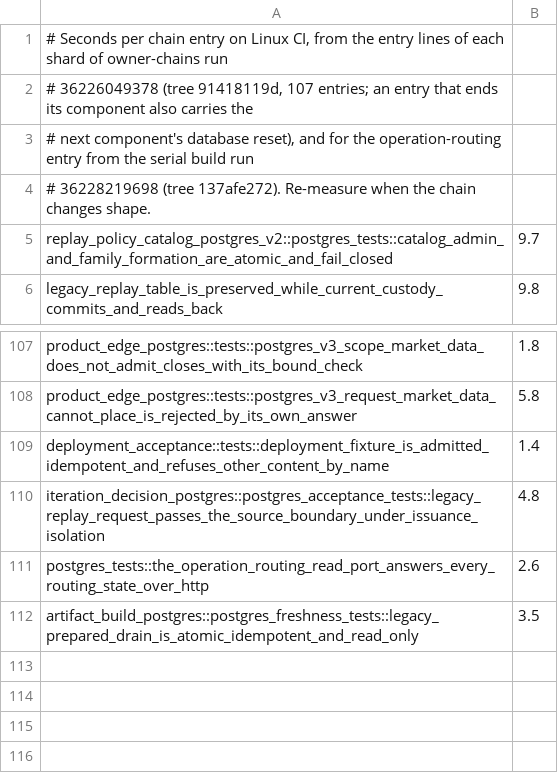
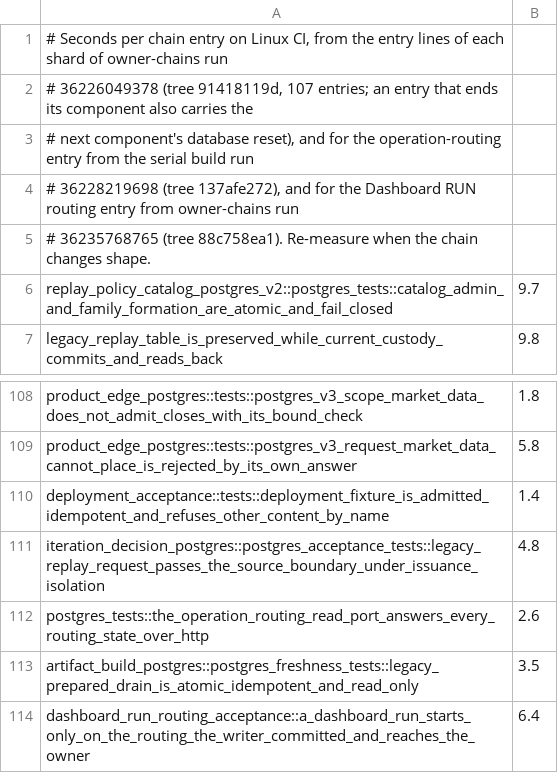
Before and after one commit to qOeOp/trade, a TSV file: scripts/ci/rd-owner-chain-durations.tsv, drawn as a sheet; only a part is shown, gaps mark what is left out.

```diff
--- a/scripts/ci/rd-owner-chain-durations.tsv
+++ b/scripts/ci/rd-owner-chain-durations.tsv
@@ -3,3 +3,4 @@
 # next component's database reset), and for the operation-routing entry from the serial build run
-# 36228219698 (tree 137afe272). Re-measure when the chain changes shape.
+# 36228219698 (tree 137afe272), and for the Dashboard RUN routing entry from owner-chains run
+# 36235768765 (tree 88c758ea1). Re-measure when the chain changes shape.
 replay_policy_catalog_postgres_v2::postgres_tests::catalog_admin_and_family_formation_are_atomic_and_fail_closed	9.7
@@ -112 +113,2 @@ postgres_tests::the_operation_routing_read_port_answers_every_routing_state_over
 artifact_build_postgres::postgres_freshness_tests::legacy_prepared_drain_is_atomic_idempotent_and_read_only	3.5
+dashboard_run_routing_acceptance::a_dashboard_run_starts_only_on_the_routing_the_writer_committed_and_reaches_the_owner	6.4
```
Also changed, not shown: scripts/ci/rd-owner-chain-needs.tsv, scripts/ci/rd-owner-chain-shards.tsv.
